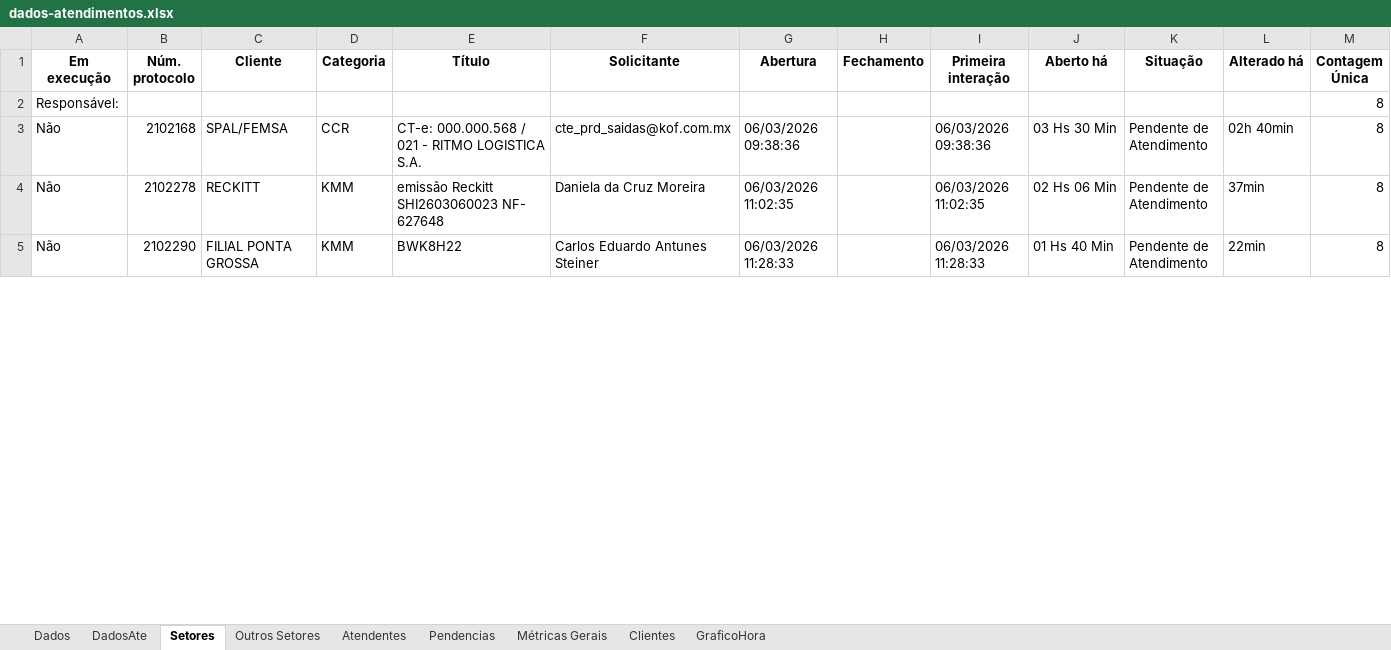
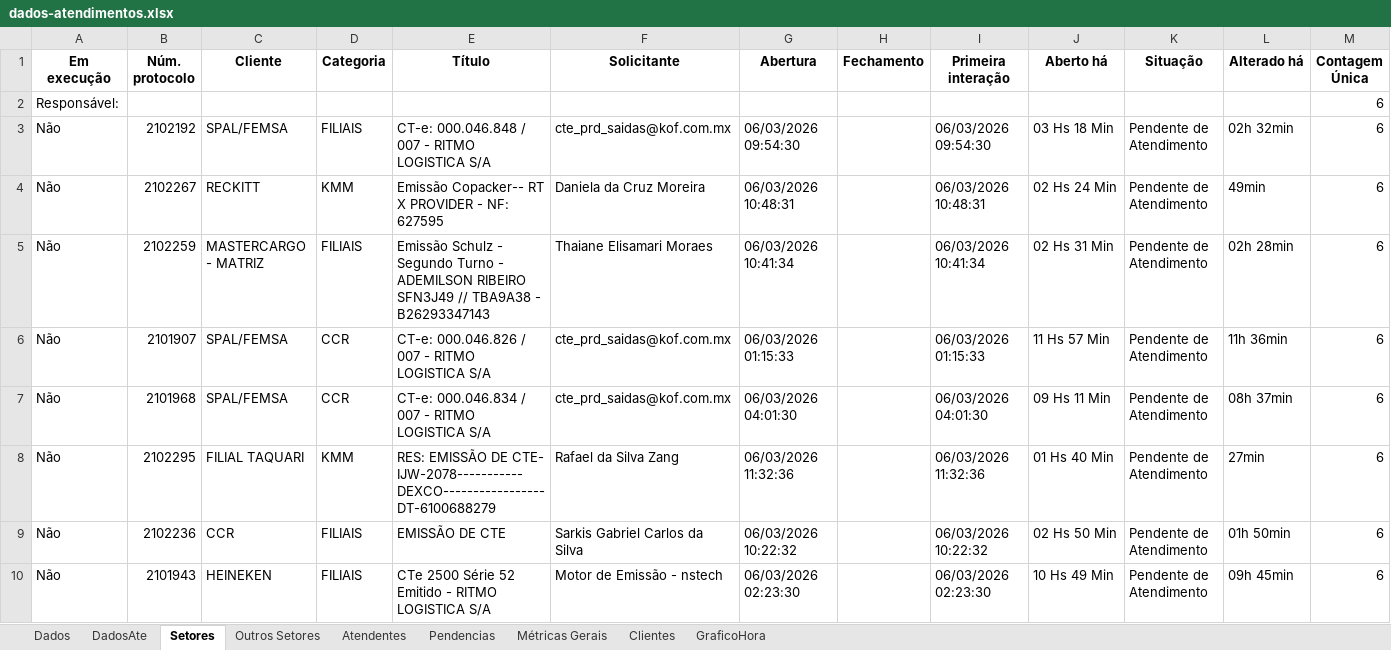
Before and after one commit to GabrielSilvaRit/Excel-painel, an Excel workbook: dados-atendimentos.xlsx, sheet Setores, drawn as a sheet; only a part is shown; values as stored, in another font and other column widths than the file's, no borders; addresses are those after the commit; the diff covers the shown part only; the diff names each change by its address in the sheet, - before the commit and + after, or states it on an @@ line.

```diff
--- a/dados-atendimentos.xlsx (sheet Setores)
+++ b/dados-atendimentos.xlsx (sheet Setores)
-M2:M4 (Contagem Única): 8
+M2:M4 (Contagem Única): 6
-B3 (Núm. protocolo): 2102168
+B3 (Núm. protocolo): 2102192
-D3 (Categoria): CCR
+D3 (Categoria): FILIAIS
-E3 (Título): CT-e: 000.000.568 / 021 - RITMO LOGISTICA S.A.
+E3 (Título): CT-e: 000.046.848 / 007 - RITMO LOGISTICA S/A
-G3 (Abertura): 06/03/2026 09:38:36
+G3 (Abertura): 06/03/2026 09:54:30
-I3 (Primeira interação): 06/03/2026 09:38:36
+I3 (Primeira interação): 06/03/2026 09:54:30
-J3 (Aberto há): 03 Hs 30 Min
+J3 (Aberto há): 03 Hs 18 Min
-L3 (Alterado há): 02h 40min
+L3 (Alterado há): 02h 32min
-B4 (Núm. protocolo): 2102278
+B4 (Núm. protocolo): 2102267
-E4 (Título): emissão Reckitt SHI2603060023 NF- 627648
+E4 (Título): Emissão Copacker-- RT X PROVIDER - NF: 627595
-G4 (Abertura): 06/03/2026 11:02:35
+G4 (Abertura): 06/03/2026 10:48:31
-I4 (Primeira interação): 06/03/2026 11:02:35
+I4 (Primeira interação): 06/03/2026 10:48:31
-J4 (Aberto há): 02 Hs 06 Min
+J4 (Aberto há): 02 Hs 24 Min
-L4 (Alterado há): 37min
+L4 (Alterado há): 49min
+row 5: Não | 2102259 | MASTERCARGO - MATRIZ | FILIAIS | Emissão Schulz - Segundo Turno - ADEMILSON RIBEIRO SFN3J49 // TBA9A38 - B26293347143 | Thaiane Elisamari Moraes | 06/03/2026 10:41:34 |  | 06/03/2026 10:41:34 | 02 Hs 31 Min | Pendente de Atendimento | 02h 28min | 6
+row 6: Não | 2101907 | SPAL/FEMSA | CCR | CT-e: 000.046.826 / 007 - RITMO LOGISTICA S/A | cte_prd_saidas@kof.com.mx | 06/03/2026 01:15:33 |  | 06/03/2026 01:15:33 | 11 Hs 57 Min | Pendente de Atendimento | 11h 36min | 6
+row 7: Não | 2101968 | SPAL/FEMSA | CCR | CT-e: 000.046.834 / 007 - RITMO LOGISTICA S/A | cte_prd_saidas@kof.com.mx | 06/03/2026 04:01:30 |  | 06/03/2026 04:01:30 | 09 Hs 11 Min | Pendente de Atendimento | 08h 37min | 6
-B8 (Núm. protocolo): 2102290
+B8 (Núm. protocolo): 2102295
-C8 (Cliente): FILIAL PONTA GROSSA
+C8 (Cliente): FILIAL TAQUARI
-E8 (Título): BWK8H22
+E8 (Título): RES: EMISSÃO DE CTE- IJW-2078-----------DEXCO-----------------DT-6100688279
-F8 (Solicitante): Carlos Eduardo Antunes Steiner
+F8 (Solicitante): Rafael da Silva Zang
-G8 (Abertura): 06/03/2026 11:28:33
+G8 (Abertura): 06/03/2026 11:32:36
-I8 (Primeira interação): 06/03/2026 11:28:33
+I8 (Primeira interação): 06/03/2026 11:32:36
-L8 (Alterado há): 22min
+L8 (Alterado há): 27min
-M8 (Contagem Única): 8
+M8 (Contagem Única): 6
+row 9: Não | 2102236 | CCR | FILIAIS | EMISSÃO DE CTE | Sarkis Gabriel Carlos da Silva | 06/03/2026 10:22:32 |  | 06/03/2026 10:22:32 | 02 Hs 50 Min | Pendente de Atendimento | 01h 50min | 6
+row 10: Não | 2101943 | HEINEKEN | FILIAIS | CTe 2500 Série 52 Emitido - RITMO LOGISTICA S/A | Motor de Emissão - nstech | 06/03/2026 02:23:30 |  | 06/03/2026 02:23:30 | 10 Hs 49 Min | Pendente de Atendimento | 09h 45min | 6
```
Also changed, not shown: 13 added rows, 18 removed rows and 40 edited cells elsewhere in this sheet, sheet Dados, sheet DadosAte, sheet Métricas Gerais, sheet Atendentes, sheet Clientes, sheet GraficoHora.
